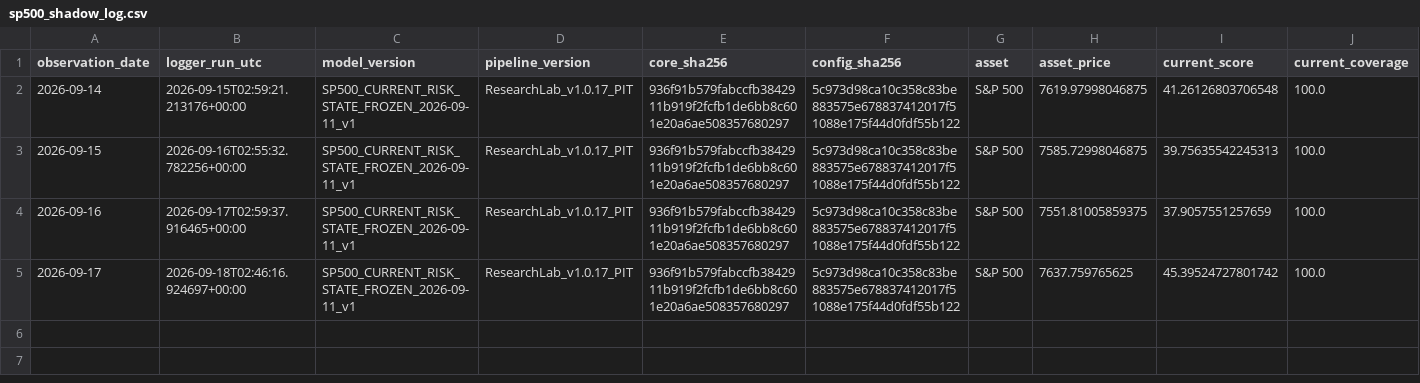
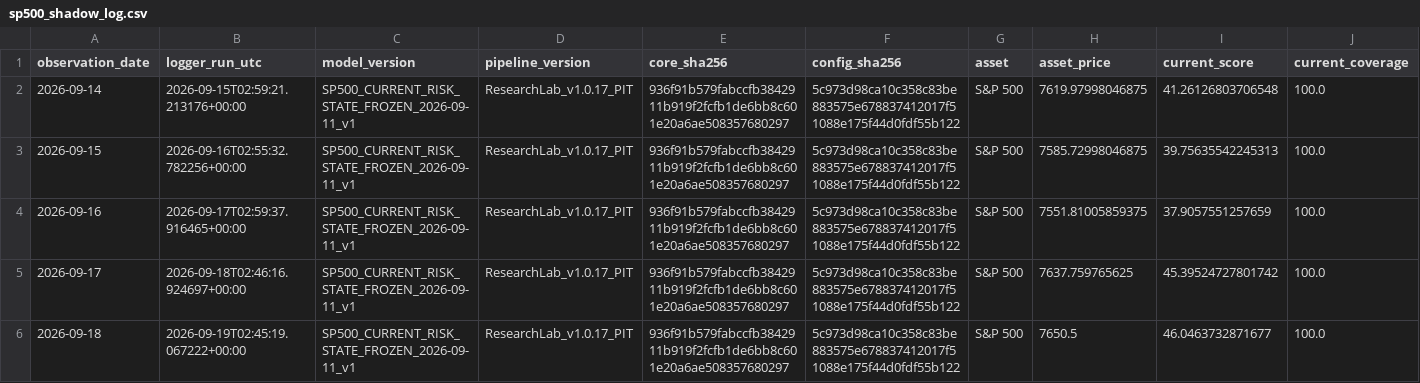
Before and after one commit to bolzp85-gif/regime_backtest, a CSV file: shadow_logs/sp500_shadow_log.csv, drawn as a sheet; only a part is shown; rows hold the shown columns only; the diff names each change by its address in the sheet, - before the commit and + after, or states it on an @@ line.

```diff
--- a/shadow_logs/sp500_shadow_log.csv
+++ b/shadow_logs/sp500_shadow_log.csv
+row 6: 2026-09-18 | 2026-09-19T02:45:19.067222+00:00 | SP500_CURRENT_RISK_STATE_FROZEN_2026-09-11_v1 | ResearchLab_v1.0.17_PIT | 936f91b579fabccfb3842911b919f2fcfb1de6bb8c601e20a6ae508357680297 | 5c973d98ca10c358c83be883575e678837412017f51088e175f44d0fdf55b122 | S&P 500 | 7650.5 | 46.0463732871677 | 100.0
```
Also changed, not shown: shadow_logs/sp500_shadow_evaluation_history.csv, shadow_logs/sp500_shadow_evaluation_summary.csv, 2 other files.
